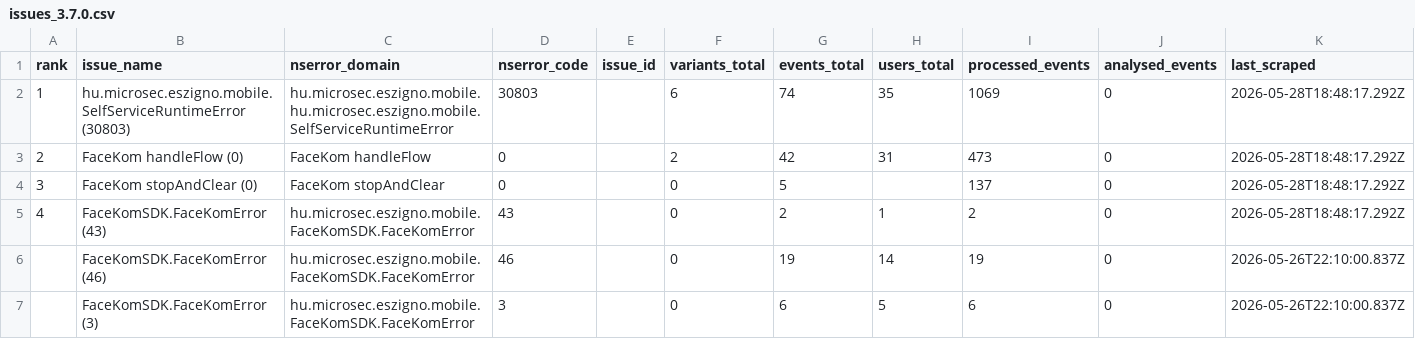
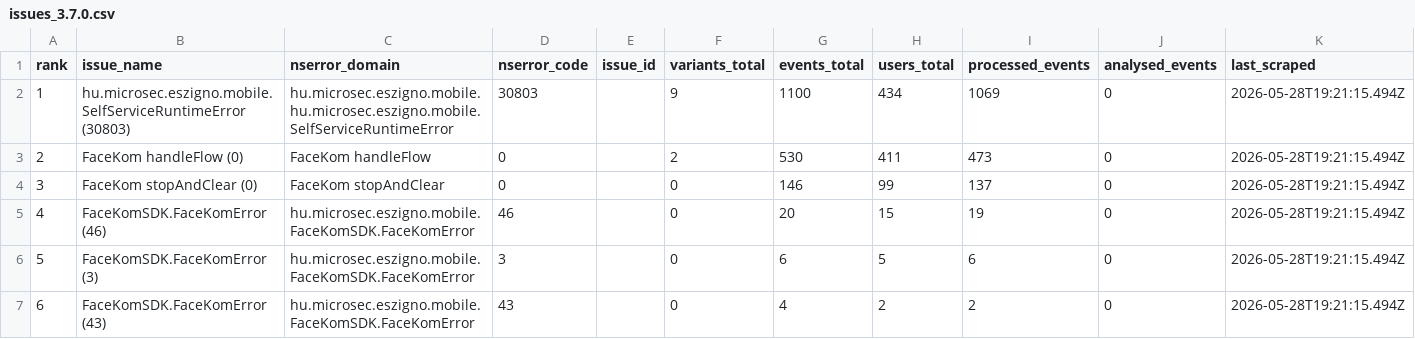
Before and after one commit to glizik/GFK, a CSV file: data/issues_3.7.0.csv, drawn as a sheet.

```diff
--- a/data/issues_3.7.0.csv
+++ b/data/issues_3.7.0.csv
@@ -1,7 +1,7 @@
 rank,issue_name,nserror_domain,nserror_code,issue_id,variants_total,events_total,users_total,processed_events,analysed_events,last_scraped
-1,hu.microsec.eszigno.mobile.SelfServiceRuntimeError (30803),hu.microsec.eszigno.mobile.hu.microsec.eszigno.mobile.SelfServiceRuntimeError,30803,,6,74,35,1069,0,2026-05-28T18:48:17.292Z
-2,FaceKom handleFlow (0),FaceKom handleFlow,0,,2,42,31,473,0,2026-05-28T18:48:17.292Z
-3,FaceKom stopAndClear (0),FaceKom stopAndClear,0,,0,5,,137,0,2026-05-28T18:48:17.292Z
-4,FaceKomSDK.FaceKomError (43),hu.microsec.eszigno.mobile.FaceKomSDK.FaceKomError,43,,0,2,1,2,0,2026-05-28T18:48:17.292Z
-,FaceKomSDK.FaceKomError (46),hu.microsec.eszigno.mobile.FaceKomSDK.FaceKomError,46,,0,19,14,19,0,2026-05-26T22:10:00.837Z
-,FaceKomSDK.FaceKomError (3),hu.microsec.eszigno.mobile.FaceKomSDK.FaceKomError,3,,0,6,5,6,0,2026-05-26T22:10:00.837Z
+1,hu.microsec.eszigno.mobile.SelfServiceRuntimeError (30803),hu.microsec.eszigno.mobile.hu.microsec.eszigno.mobile.SelfServiceRuntimeError,30803,,9,1100,434,1069,0,2026-05-28T19:21:15.494Z
+2,FaceKom handleFlow (0),FaceKom handleFlow,0,,2,530,411,473,0,2026-05-28T19:21:15.494Z
+3,FaceKom stopAndClear (0),FaceKom stopAndClear,0,,0,146,99,137,0,2026-05-28T19:21:15.494Z
+4,FaceKomSDK.FaceKomError (46),hu.microsec.eszigno.mobile.FaceKomSDK.FaceKomError,46,,0,20,15,19,0,2026-05-28T19:21:15.494Z
+5,FaceKomSDK.FaceKomError (3),hu.microsec.eszigno.mobile.FaceKomSDK.FaceKomError,3,,0,6,5,6,0,2026-05-28T19:21:15.494Z
+6,FaceKomSDK.FaceKomError (43),hu.microsec.eszigno.mobile.FaceKomSDK.FaceKomError,43,,0,4,2,2,0,2026-05-28T19:21:15.494Z
```
Also changed, not shown: 1 other file.
